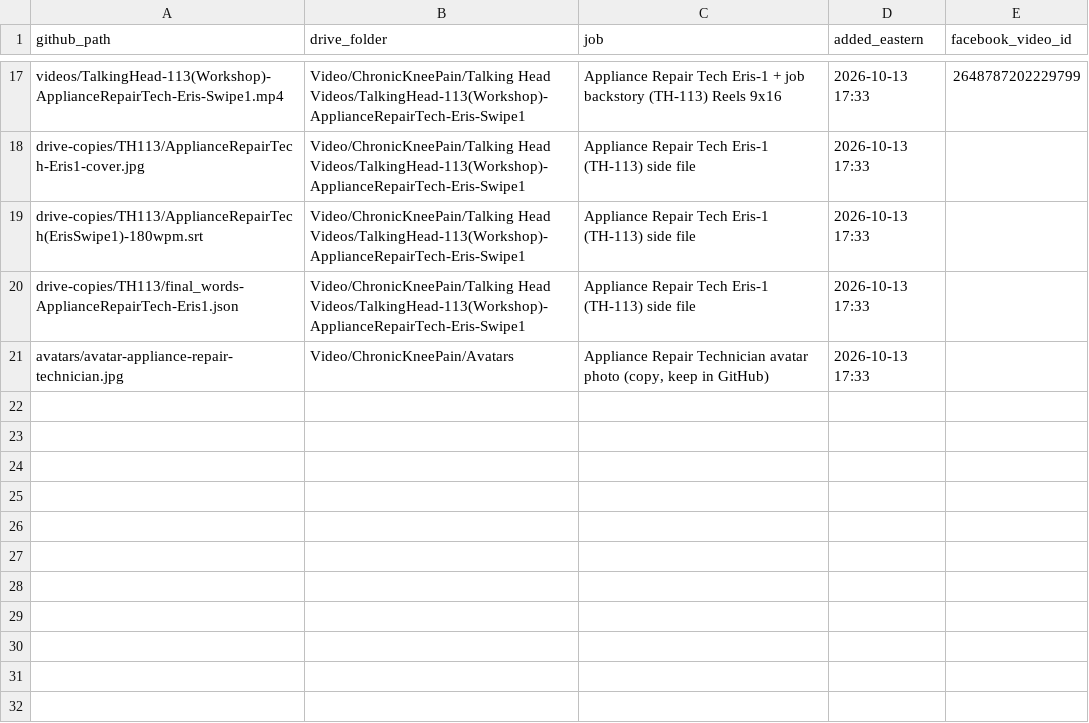
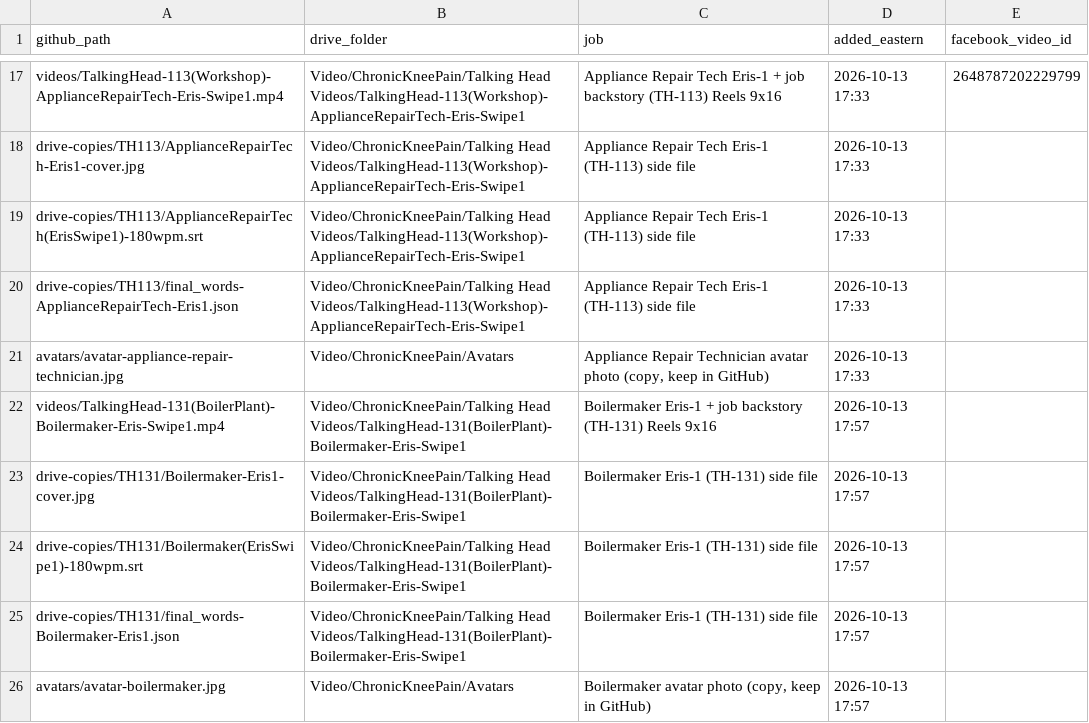
Before and after one commit to jamaljenkinspromo-cpu/kr-videos, a TSV file: MANIFEST.tsv, drawn as a sheet; only a part is shown, gaps mark what is left out.

```diff
--- a/MANIFEST.tsv
+++ b/MANIFEST.tsv
@@ -21 +21,6 @@ drive-copies/TH113/final_words-ApplianceRepairTech-Eris1.json	Video/ChronicKneeP
 avatars/avatar-appliance-repair-technician.jpg	Video/ChronicKneePain/Avatars	Appliance Repair Technician avatar photo (copy, keep in GitHub)	2026-10-13 17:33	
+videos/TalkingHead-131(BoilerPlant)-Boilermaker-Eris-Swipe1.mp4	Video/ChronicKneePain/Talking Head Videos/TalkingHead-131(BoilerPlant)-Boilermaker-Eris-Swipe1	Boilermaker Eris-1 + job backstory (TH-131) Reels 9x16	2026-10-13 17:57	
+drive-copies/TH131/Boilermaker-Eris1-cover.jpg	Video/ChronicKneePain/Talking Head Videos/TalkingHead-131(BoilerPlant)-Boilermaker-Eris-Swipe1	Boilermaker Eris-1 (TH-131) side file	2026-10-13 17:57	
+drive-copies/TH131/Boilermaker(ErisSwipe1)-180wpm.srt	Video/ChronicKneePain/Talking Head Videos/TalkingHead-131(BoilerPlant)-Boilermaker-Eris-Swipe1	Boilermaker Eris-1 (TH-131) side file	2026-10-13 17:57	
+drive-copies/TH131/final_words-Boilermaker-Eris1.json	Video/ChronicKneePain/Talking Head Videos/TalkingHead-131(BoilerPlant)-Boilermaker-Eris-Swipe1	Boilermaker Eris-1 (TH-131) side file	2026-10-13 17:57	
+avatars/avatar-boilermaker.jpg	Video/ChronicKneePain/Avatars	Boilermaker avatar photo (copy, keep in GitHub)	2026-10-13 17:57	
```
Also changed, not shown: 4 other files.
